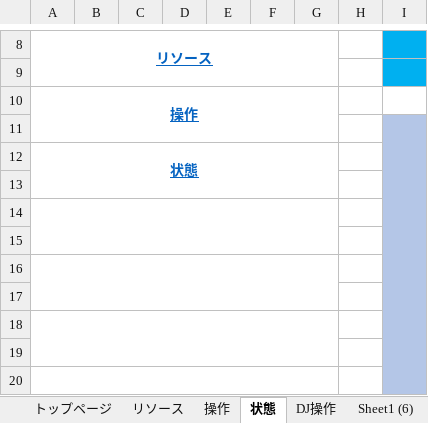
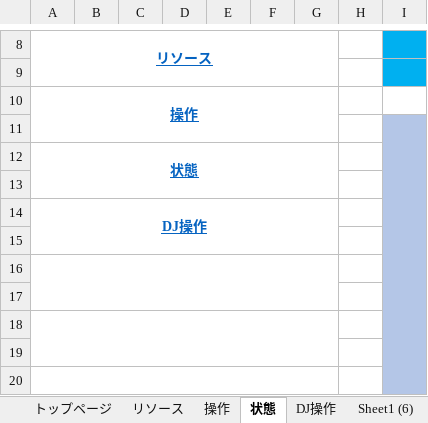
Before and after one commit to YuziMatsuda/God_Game_Creator_Evolution_2024, an Excel workbook: 仕様書/DJ 陰陽師 a.k.a 安倍晴明_仕様書_プレイヤー.xlsx, sheet 状態, drawn as a sheet; only a part is shown, gaps mark what is left out; values as stored, in another font and other column widths than the file's, no borders; charts and pictures not drawn; the diff names each change by its address in the sheet, - before the commit and + after, or states it on an @@ line.

Commit message:
▼プレイヤー.xlsx
DJ操作：DJ操作_バックスピンとスリップループの概要を記載
操作：スリップループの操作を記載。

仕様書に記載する為の仮画像を作成

```diff
--- a/仕様書/DJ 陰陽師 a.k.a 安倍晴明_仕様書_プレイヤー.xlsx (sheet 状態)
+++ b/仕様書/DJ 陰陽師 a.k.a 安倍晴明_仕様書_プレイヤー.xlsx (sheet 状態)
-A14: (empty)
+A14: DJ操作
```
Also changed, not shown: sheet 操作, sheet DJ操作, sheet トップページ, sheet リソース, charts or pictures, 2 other files.
